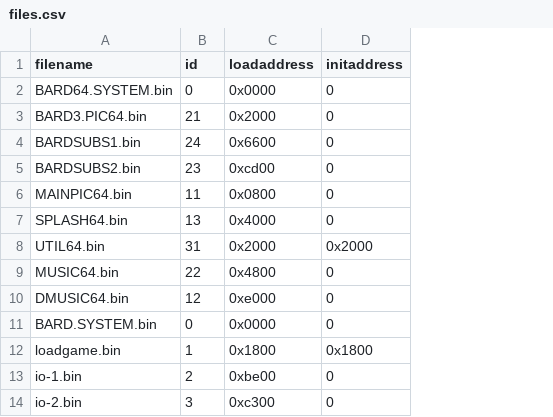
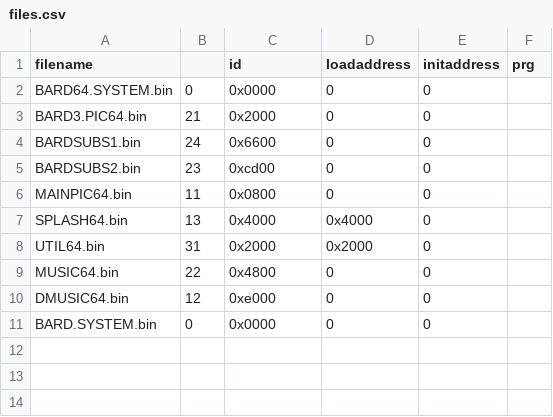
Before and after one commit to Drunella/bt3-easyflash, a CSV file: src/ef/files.csv, drawn as a sheet; removed rows and columns are numbered as before the commit, all else as after; the diff names each change by its address in the sheet, - before the commit and + after, or states it on an @@ line.

```diff
--- a/src/ef/files.csv
+++ b/src/ef/files.csv
+column D (loadaddress), rows 2-11: 0 | 0 | 0 | 0 | 0 | 0x4000 | 0x2000 | 0 | 0 | 0
+column F (prg), empty
-B1: id
+B1: (empty)
-C1: loadaddress
+C1: id
-E8 (initaddress): 0x2000
+E8 (initaddress): 0
-row 12: loadgame.bin | 1 | 0x1800 | 0x1800
-row 13: io-1.bin | 2 | 0xbe00 | 0
-row 14: io-2.bin | 3 | 0xc300 | 0
```
Also changed, not shown: 10 other files.
